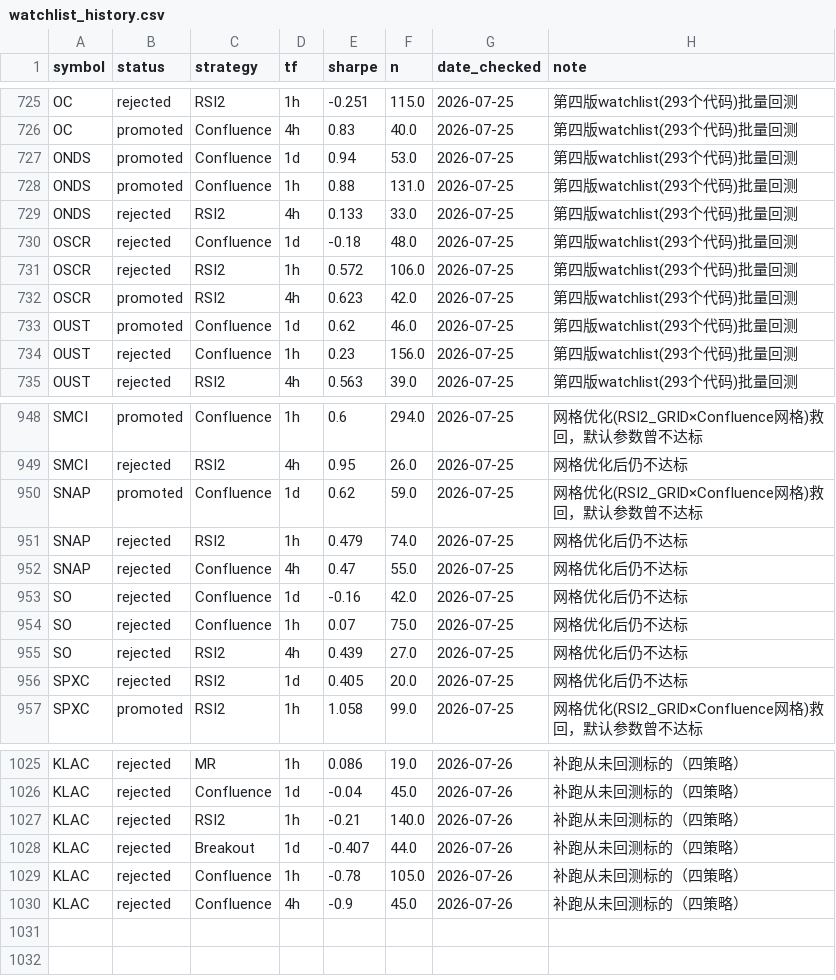
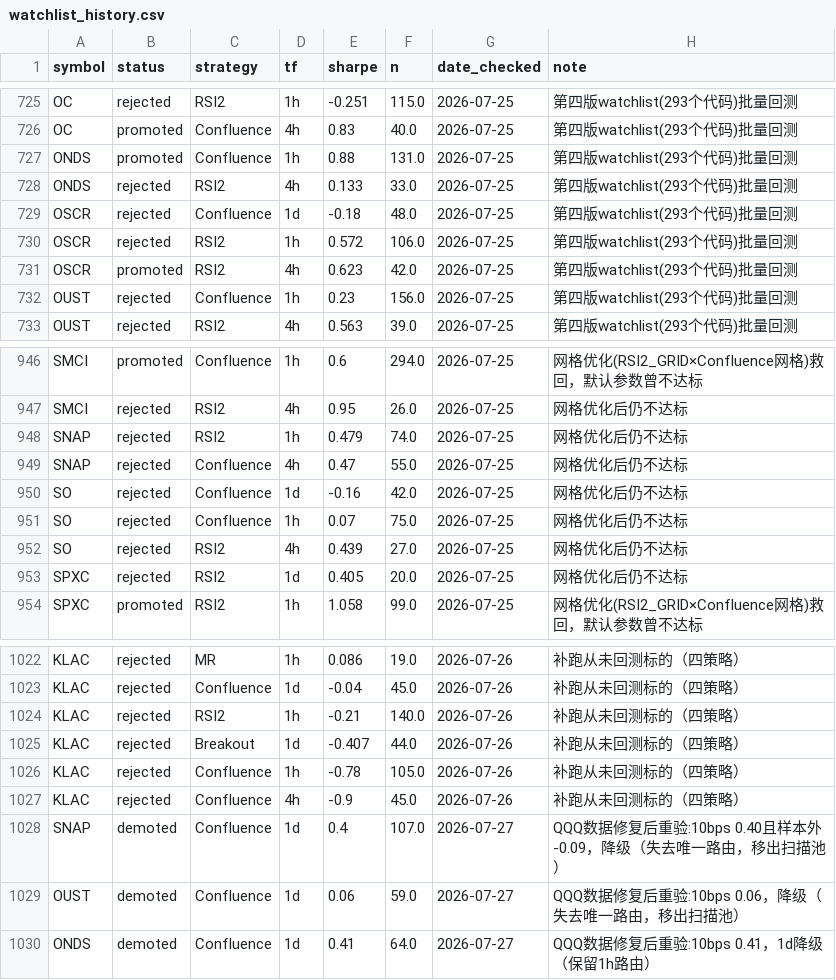
Before and after one commit to whicter/quantrift_stock, a CSV file: watchlist_history.csv, drawn as a sheet; only a part is shown, gaps mark what is left out; removed rows and columns are numbered as before the commit, all else as after; the diff names each change by its address in the sheet, - before the commit and + after, or states it on an @@ line.

Commit message:
bring every doc in line with today's changes
Answering "did you update all the docs" honestly required an audit,
and the audit said no. The afternoon's work -- the hybrid data
sourcing, the local-IB fallback, the fetch-failure alarm, the screener
schema repair, the SNAP/OUST/ONDS demotions -- existed only in commit
messages while the reference docs still described the world as of this
morning.

CLAUDE.md and AGENTS.md now describe the hybrid data architecture and
the completed-bar signal semantics, and no longer claim unrouted
combinations default to Confluence (that fall-through died yesterday;
the stale comment above STRATEGY_MAP said otherwise until now).
memory.md rewrites its data-source section, adds the full pm2 job
table, marks IREN as promoted rather than pending, and adds MKSI to
the MR table. WIKI.md's data notes gain the hybrid architecture and
freshness windows. TASK.md gains section 10 covering the data-source
work and the screener's two-layer failure. watchlist_history.csv
records the three 1d demotions from the post-repair revalidation,
which had been applied to the code but never written to the ledger.

```diff
--- a/watchlist_history.csv
+++ b/watchlist_history.csv
-row 727: ONDS | promoted | Confluence | 1d | 0.94 | 53.0 | 2026-07-25 | 第四版watchlist(293个代码)批量回测
-row 733: OUST | promoted | Confluence | 1d | 0.62 | 46.0 | 2026-07-25 | 第四版watchlist(293个代码)批量回测
-row 950: SNAP | promoted | Confluence | 1d | 0.62 | 59.0 | 2026-07-25 | 网格优化(RSI2_GRID×Confluence网格)救回，默认参数曾不达标
+row 1028: SNAP | demoted | Confluence | 1d | 0.4 | 107.0 | 2026-07-27 | QQQ数据修复后重验:10bps 0.40且样本外-0.09，降级（失去唯一路由，移出扫描池）
+row 1029: OUST | demoted | Confluence | 1d | 0.06 | 59.0 | 2026-07-27 | QQQ数据修复后重验:10bps 0.06，降级（失去唯一路由，移出扫描池）
+row 1030: ONDS | demoted | Confluence | 1d | 0.41 | 64.0 | 2026-07-27 | QQQ数据修复后重验:10bps 0.41，1d降级（保留1h路由）
```
Also changed, not shown: 9 other files.
